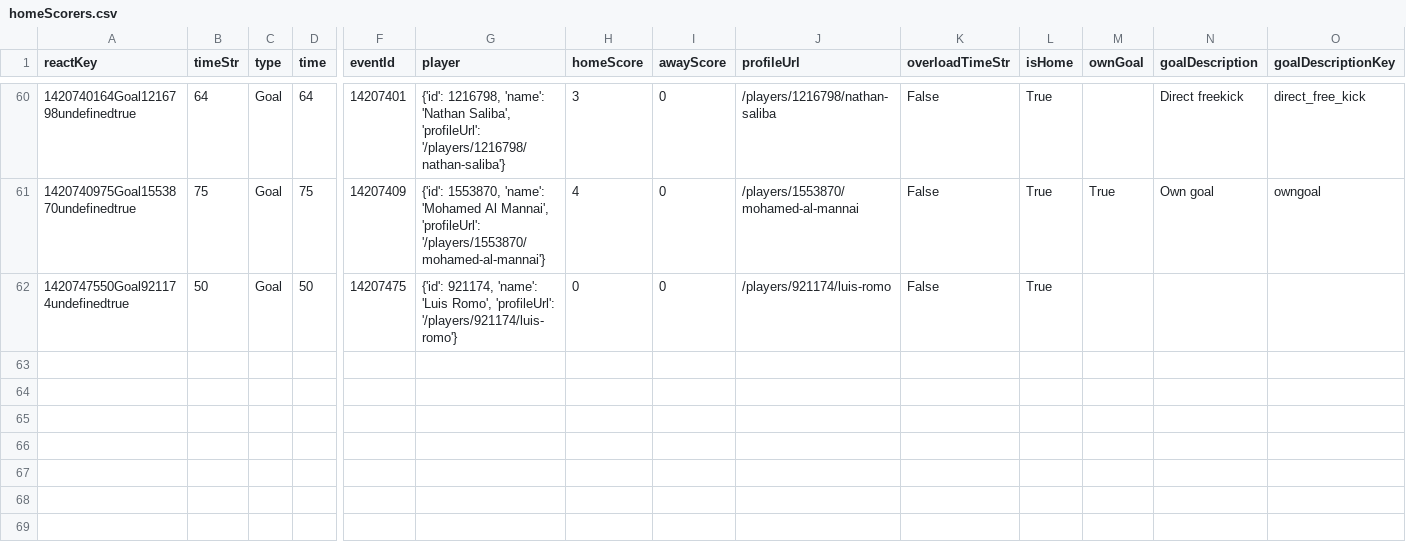
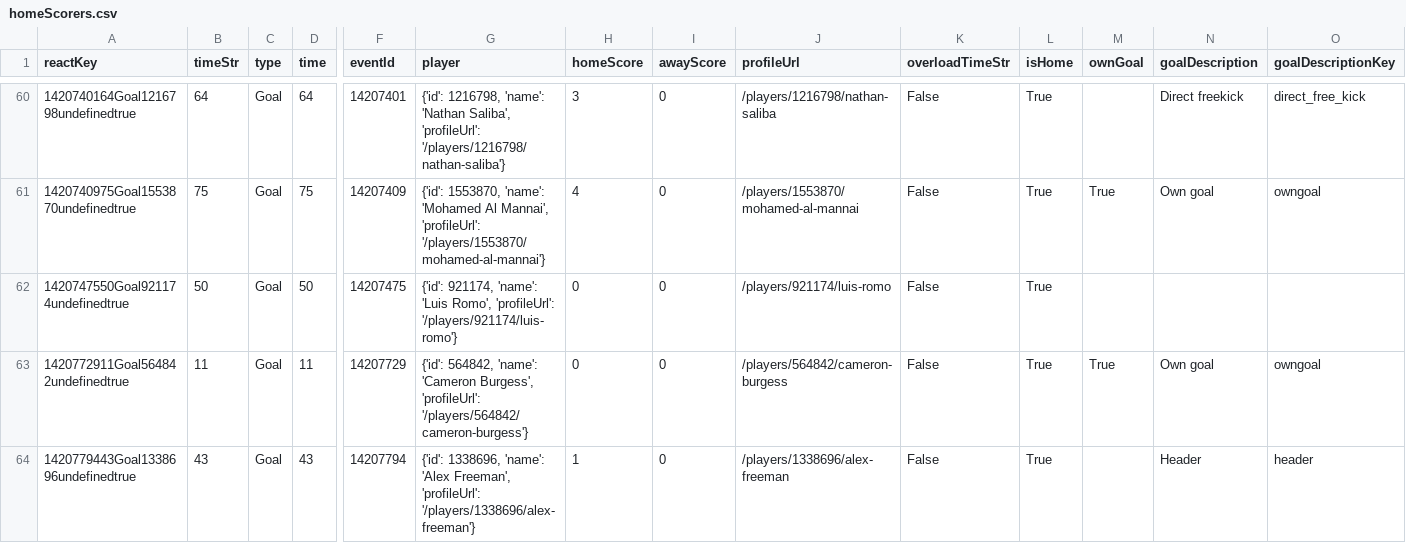
Before and after one commit to bolaxel/wcup26, a CSV file: goals/csv/homeScorers.csv, drawn as a sheet; only a part is shown, gaps mark what is left out; rows hold the shown columns only; the diff names each change by its address in the sheet, - before the commit and + after, or states it on an @@ line.

```diff
--- a/goals/csv/homeScorers.csv
+++ b/goals/csv/homeScorers.csv
+row 63: 1420772911Goal564842undefinedtrue | 11 | Goal | 11 | 14207729 | {'id': 564842, 'name': 'Cameron Burgess', 'profileUrl': '/players/564842/cameron-burgess'} | 0 | 0 | /players/564842/cameron-burgess | False | True | True | Own goal | owngoal
+row 64: 1420779443Goal1338696undefinedtrue | 43 | Goal | 43 | 14207794 | {'id': 1338696, 'name': 'Alex Freeman', 'profileUrl': '/players/1338696/alex-freeman'} | 1 | 0 | /players/1338696/alex-freeman | False | True |  | Header | header
```
Also changed, not shown: matchStats/csv/fotmob_match_stats.csv, 4 other files.
